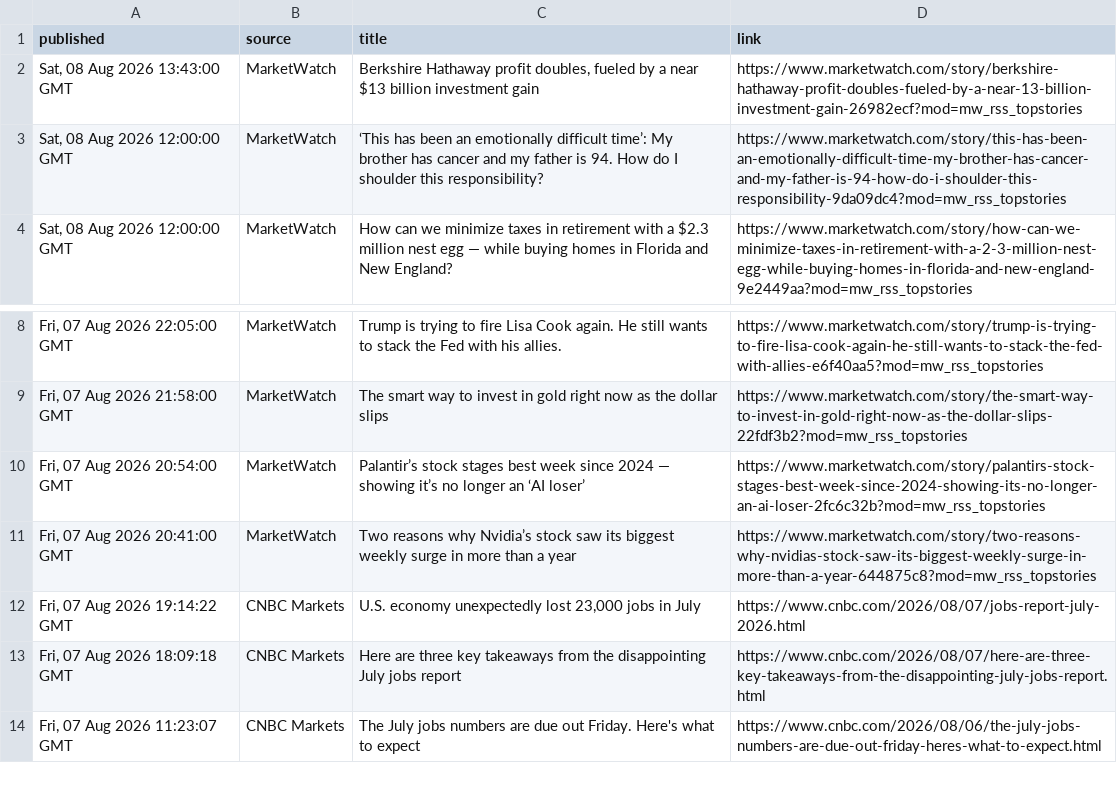
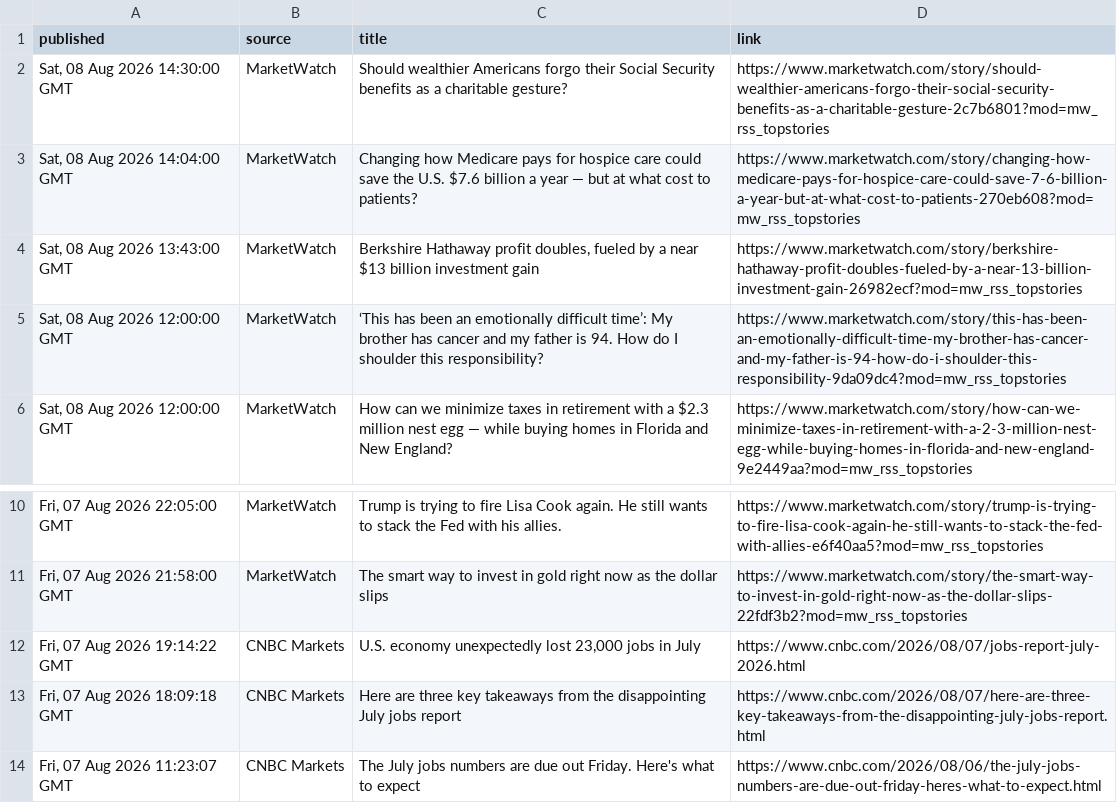
Before and after one commit to aivisionaryworld-blip/ai-insider-site, a CSV file: public_market_news.csv, drawn as a sheet; only a part is shown, gaps mark what is left out.

```diff
--- a/public_market_news.csv
+++ b/public_market_news.csv
@@ -1,2 +1,4 @@
 published,source,title,link
+"Sat, 08 Aug 2026 14:30:00 GMT",MarketWatch,Should wealthier Americans forgo their Social Security benefits as a charitable gesture?,https://www.marketwatch.com/story/should-wealthier-americans-forgo-their-social-security-benefits-as-a-charitable-gesture-2c7b6801?mod=mw_rss_topstories
+"Sat, 08 Aug 2026 14:04:00 GMT",MarketWatch,Changing how Medicare pays for hospice care could save the U.S. $7.6 billion a year — but at what cost to patients?,https://www.marketwatch.com/story/changing-how-medicare-pays-for-hospice-care-could-save-7-6-billion-a-year-but-at-what-cost-to-patients-270eb608?mod=mw_rss_topstories
 "Sat, 08 Aug 2026 13:43:00 GMT",MarketWatch,"Berkshire Hathaway profit doubles, fueled by a near $13 billion investment gain",https://www.marketwatch.com/story/berkshire-hathaway-profit-doubles-fueled-by-a-near-13-billion-investment-gain-26982ecf?mod=mw_rss_topstories
@@ -9,4 +11,2 @@ published,source,title,link
 "Fri, 07 Aug 2026 21:58:00 GMT",MarketWatch,The smart way to invest in gold right now as the dollar slips,https://www.marketwatch.com/story/the-smart-way-to-invest-in-gold-right-now-as-the-dollar-slips-22fdf3b2?mod=mw_rss_topstories
-"Fri, 07 Aug 2026 20:54:00 GMT",MarketWatch,Palantir’s stock stages best week since 2024 — showing it’s no longer an ‘AI loser’,https://www.marketwatch.com/story/palantirs-stock-stages-best-week-since-2024-showing-its-no-longer-an-ai-loser-2fc6c32b?mod=mw_rss_topstories
-"Fri, 07 Aug 2026 20:41:00 GMT",MarketWatch,Two reasons why Nvidia’s stock saw its biggest weekly surge in more than a year,https://www.marketwatch.com/story/two-reasons-why-nvidias-stock-saw-its-biggest-weekly-surge-in-more-than-a-year-644875c8?mod=mw_rss_topstories
 "Fri, 07 Aug 2026 19:14:22 GMT",CNBC Markets,"U.S. economy unexpectedly lost 23,000 jobs in July",https://www.cnbc.com/2026/08/07/jobs-report-july-2026.html
```
